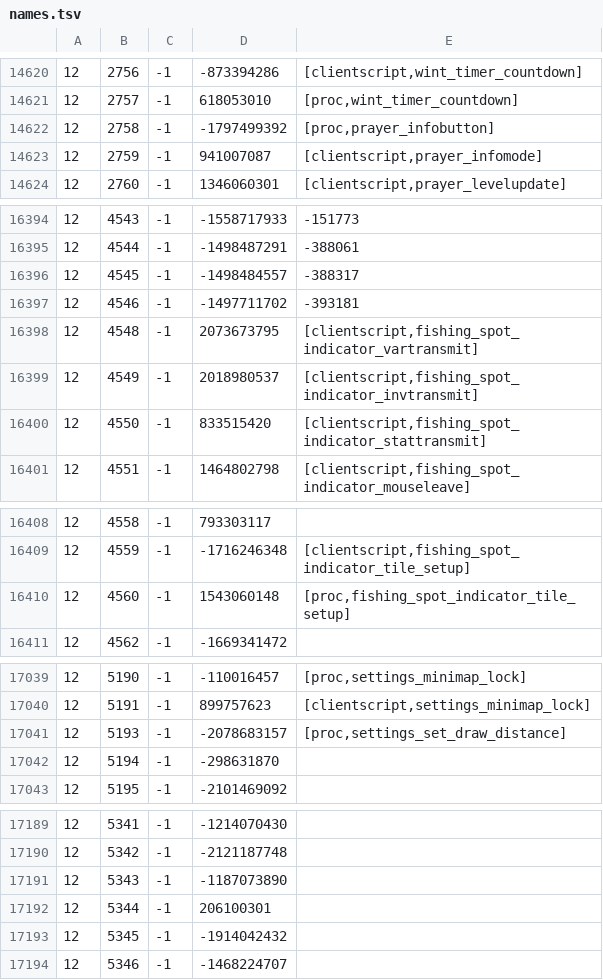
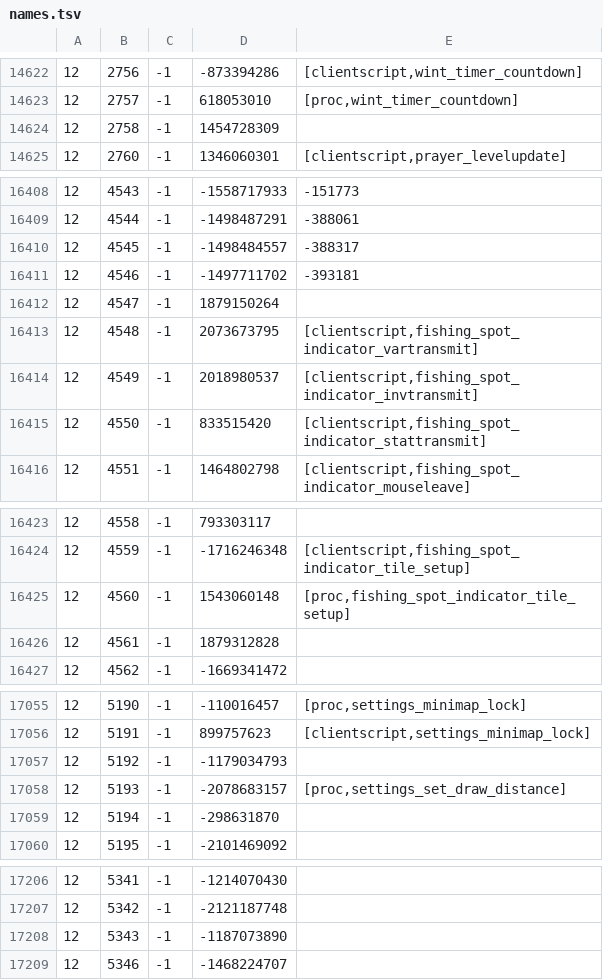
Before and after one commit to Joshua-F/cache-names, a TSV file: names.tsv, drawn as a sheet; only a part is shown, gaps mark what is left out; the diff covers the shown part only.

```diff
--- a/names.tsv
+++ b/names.tsv
@@ -14621,4 +14623,3 @@
 12	2757	-1	618053010	[proc,wint_timer_countdown]
-12	2758	-1	-1797499392	[proc,prayer_infobutton]
-12	2759	-1	941007087	[clientscript,prayer_infomode]
+12	2758	-1	1454728309	
 12	2760	-1	1346060301	[clientscript,prayer_levelupdate]
@@ -16397,2 +16411,3 @@
 12	4546	-1	-1497711702	-393181
+12	4547	-1	1879150264	
 12	4548	-1	2073673795	[clientscript,fishing_spot_indicator_vartransmit]
@@ -16410,2 +16425,3 @@
 12	4560	-1	1543060148	[proc,fishing_spot_indicator_tile_setup]
+12	4561	-1	1879312828	
 12	4562	-1	-1669341472	
@@ -17040,2 +17056,3 @@
 12	5191	-1	899757623	[clientscript,settings_minimap_lock]
+12	5192	-1	-1179034793	
 12	5193	-1	-2078683157	[proc,settings_set_draw_distance]
@@ -17191,4 +17208,2 @@
 12	5343	-1	-1187073890	
-12	5344	-1	206100301	
-12	5345	-1	-1914042432	
 12	5346	-1	-1468224707	
```
Also changed, not shown: 16 added rows and 6 edited cells elsewhere in this file, name-hashes.tsv.
